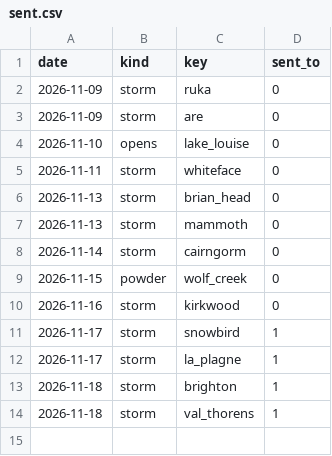
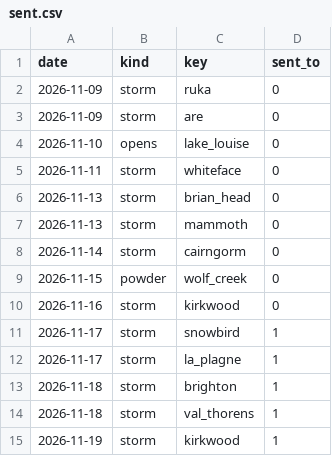
Before and after one commit to lpfitzgerald98-star/ski-conditions, a CSV file: logs/push/sent.csv, drawn as a sheet.

```diff
--- a/logs/push/sent.csv
+++ b/logs/push/sent.csv
@@ -14 +14,2 @@ date,kind,key,sent_to
 2026-11-18,storm,val_thorens,1
+2026-11-19,storm,kirkwood,1
```
